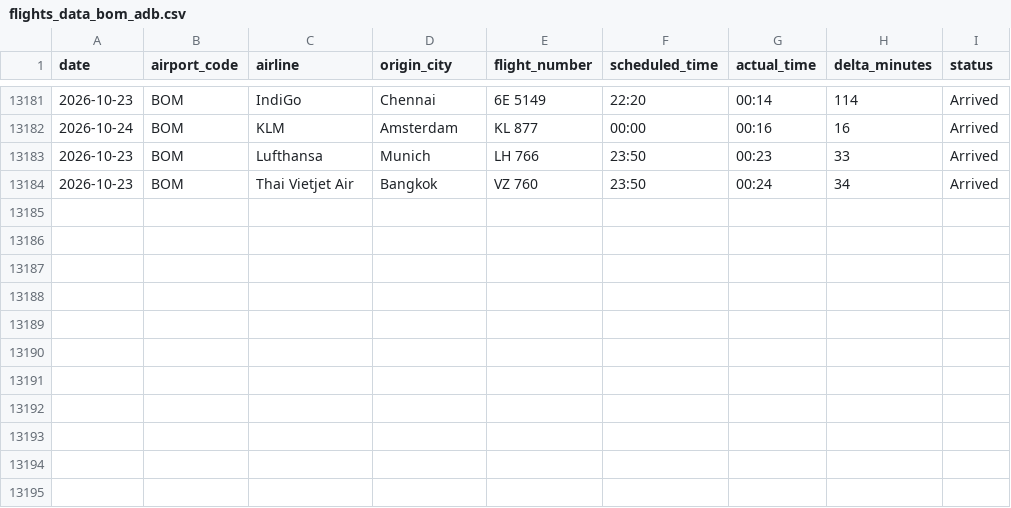
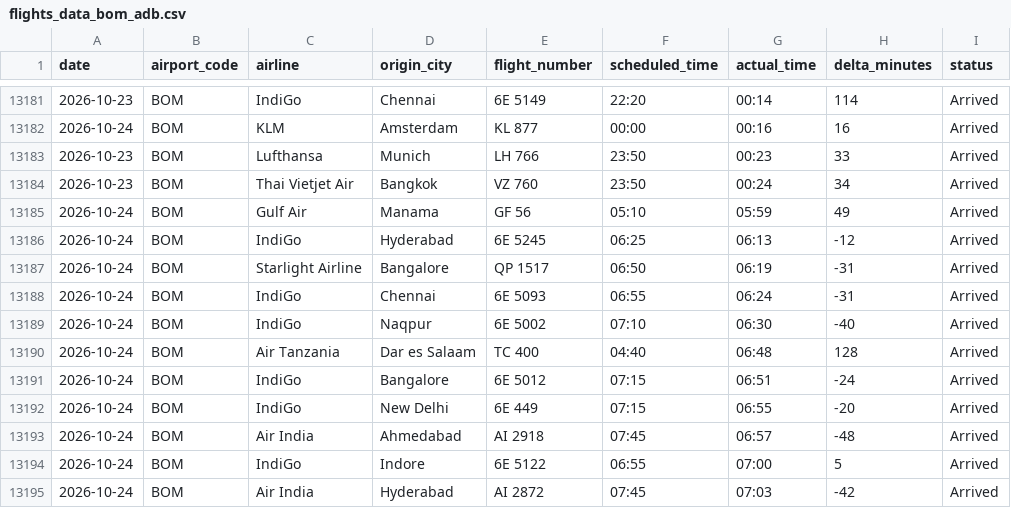
Before and after one commit to Ragadeepsai/Airport_Congestions_Analysis, a CSV file: data/flights_data_bom_adb.csv, drawn as a sheet; only a part is shown, gaps mark what is left out.

```diff
--- a/data/flights_data_bom_adb.csv
+++ b/data/flights_data_bom_adb.csv
@@ -13184 +13184,12 @@ date,airport_code,airline,origin_city,flight_number,scheduled_time,actual_time,d
 2026-10-23,BOM,Thai Vietjet Air,Bangkok,VZ 760,23:50,00:24,34,Arrived
+2026-10-24,BOM,Gulf Air,Manama,GF 56,05:10,05:59,49,Arrived
+2026-10-24,BOM,IndiGo,Hyderabad,6E 5245,06:25,06:13,-12,Arrived
+2026-10-24,BOM,Starlight Airline,Bangalore,QP 1517,06:50,06:19,-31,Arrived
+2026-10-24,BOM,IndiGo,Chennai,6E 5093,06:55,06:24,-31,Arrived
+2026-10-24,BOM,IndiGo,Naqpur,6E 5002,07:10,06:30,-40,Arrived
+2026-10-24,BOM,Air Tanzania,Dar es Salaam,TC 400,04:40,06:48,128,Arrived
+2026-10-24,BOM,IndiGo,Bangalore,6E 5012,07:15,06:51,-24,Arrived
+2026-10-24,BOM,IndiGo,New Delhi,6E 449,07:15,06:55,-20,Arrived
+2026-10-24,BOM,Air India,Ahmedabad,AI 2918,07:45,06:57,-48,Arrived
+2026-10-24,BOM,IndiGo,Indore,6E 5122,06:55,07:00,5,Arrived
+2026-10-24,BOM,Air India,Hyderabad,AI 2872,07:45,07:03,-42,Arrived
```
Also changed, not shown: data/flights_data_maa.csv.
